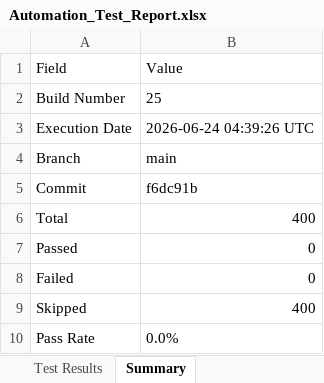
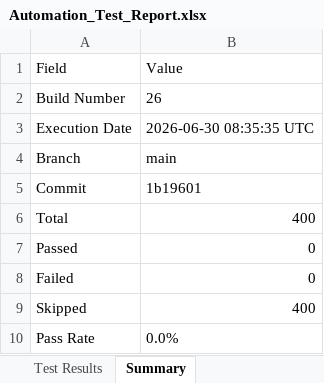
Before and after one commit to Dinesh-2005d/Smart_Admission, an Excel workbook: reports/appium/Excel/Automation_Test_Report.xlsx, sheet Summary, drawn as a sheet; values as stored, in another font and other column widths than the file's, no borders; the diff names each change by its address in the sheet, - before the commit and + after, or states it on an @@ line.

```diff
--- a/reports/appium/Excel/Automation_Test_Report.xlsx (sheet Summary)
+++ b/reports/appium/Excel/Automation_Test_Report.xlsx (sheet Summary)
-B2: 25
+B2: 26
-B3: 2026-06-24 04:39:26 UTC
+B3: 2026-06-30 08:35:35 UTC
-B5: f6dc91b
+B5: 1b19601
```
Also changed, not shown: reports/backend/Excel/Automation_Test_Report.xlsx, reports/security/Security_Review_Report.xlsx, 28 other files.
